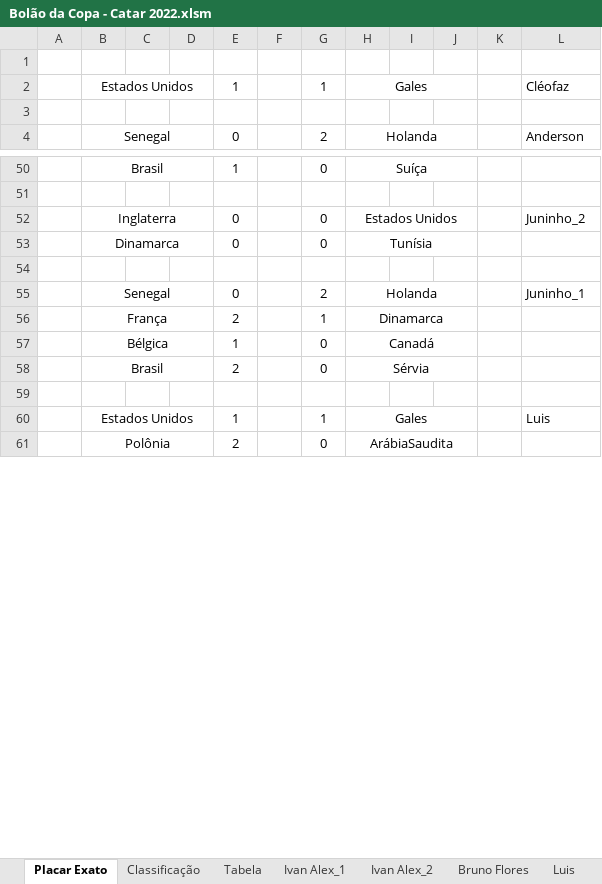
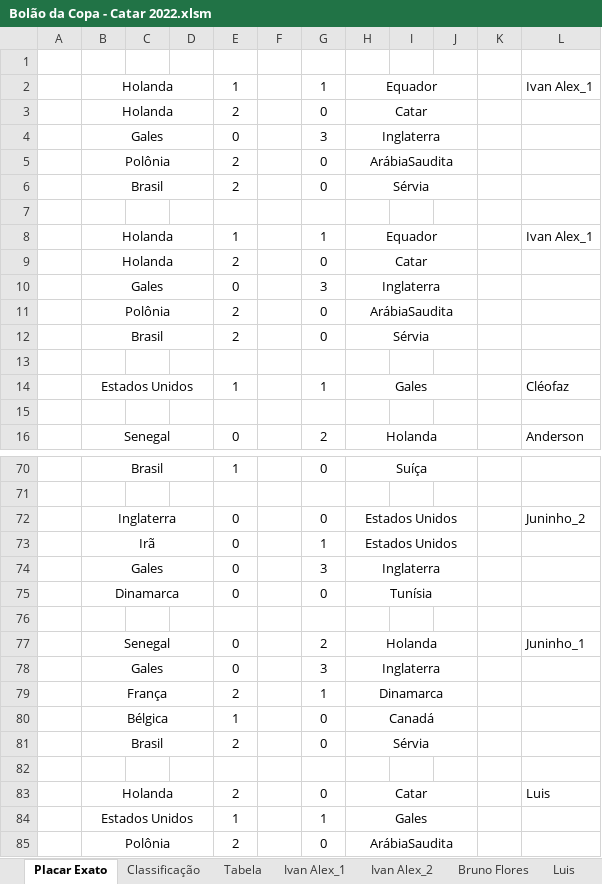
Before and after one commit to IvanIndaia/bolao, an Excel workbook: docs/Bolão da Copa - Catar 2022.xlsm, sheet Placar Exato, drawn as a sheet; only a part is shown, gaps mark what is left out; values as stored, in another font and other column widths than the file's, no borders; addresses are those after the commit; the diff covers the shown part only; the diff names each change by its address in the sheet, - before the commit and + after, or states it on an @@ line.

Commit message:
Jogo Gales x Inglaterra

```diff
--- a/docs/Bolão da Copa - Catar 2022.xlsm (sheet Placar Exato)
+++ b/docs/Bolão da Copa - Catar 2022.xlsm (sheet Placar Exato)
+row 2:  | Holanda |  |  | 1 |  | 1 | Equador |  |  |  | Ivan Alex_1
+row 3:  | Holanda |  |  | 2 |  | 0 | Catar
+row 4:  | Gales |  |  | 0 |  | 3 | Inglaterra
+row 5:  | Polônia |  |  | 2 |  | 0 | ArábiaSaudita
+row 6:  | Brasil |  |  | 2 |  | 0 | Sérvia
+row 7: (empty)
+row 8:  | Holanda |  |  | 1 |  | 1 | Equador |  |  |  | Ivan Alex_1
+row 9:  | Holanda |  |  | 2 |  | 0 | Catar
+row 10:  | Gales |  |  | 0 |  | 3 | Inglaterra
+row 11:  | Polônia |  |  | 2 |  | 0 | ArábiaSaudita
+row 12:  | Brasil |  |  | 2 |  | 0 | Sérvia
+row 13: (empty)
+row 73:  | Irã |  |  | 0 |  | 1 | Estados Unidos
+row 74:  | Gales |  |  | 0 |  | 3 | Inglaterra
+row 78:  | Gales |  |  | 0 |  | 3 | Inglaterra
+row 83:  | Holanda |  |  | 2 |  | 0 | Catar |  |  |  | Luis
-L84: Luis
+L84: (empty)
```
Also changed, not shown: 15 added rows and 5 edited cells elsewhere in this sheet, sheet Classificação, sheet Bruno Flores, sheet Ivan Alex_1, sheet Macélio, sheet Juninho_1, sheet Luis, 19 more sheets, hidden cells, 6 other files.
